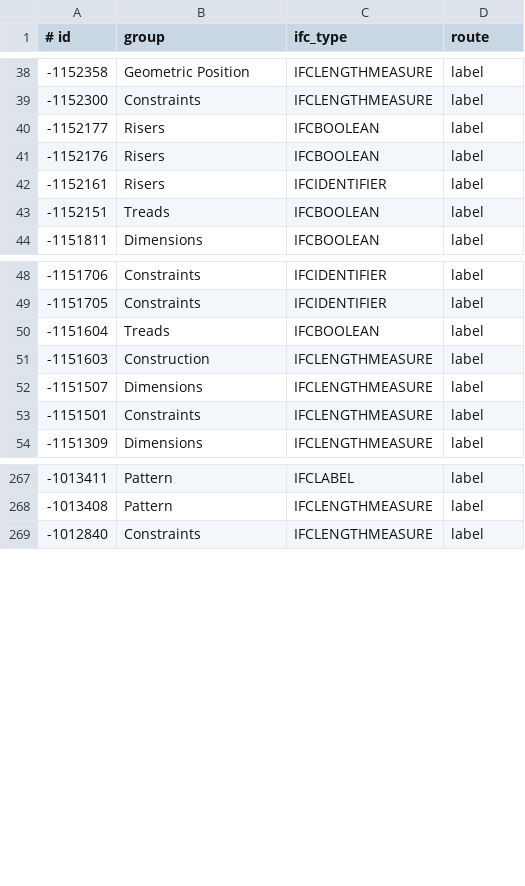
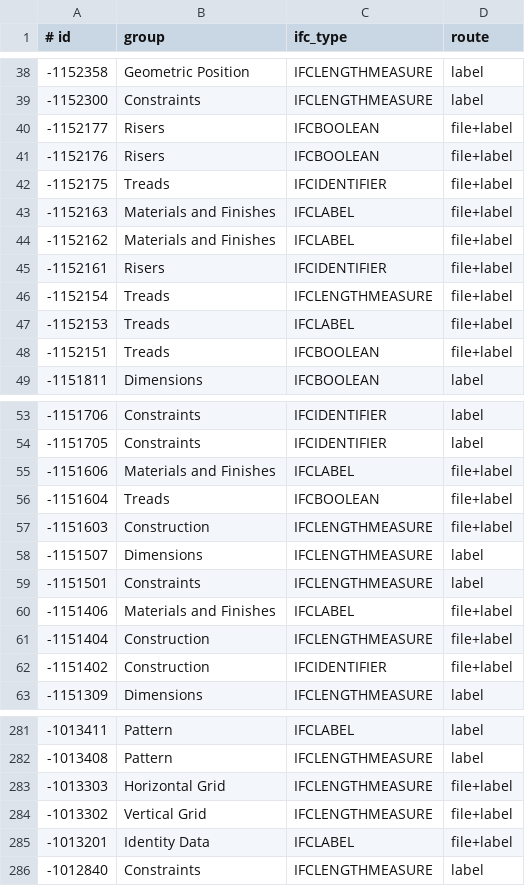
Before and after one commit to helenkwok/rvt-open, a TSV file: tools/builtin-parameters/inputs/group-spec.tsv, drawn as a sheet; only a part is shown, gaps mark what is left out; the diff covers the shown part only.

Commit message:
Catalog: group and spec from the IFC export with header parameters, category names from the IFC export, door and window Height listed as a known gap
The census reads the element header's parameters too, so the parameters that sit only in headers (Category) join the IFC export's properties by id. Category names come from the Category property of Revit's IFC export joined to the category the exporter reads for each element. Without a spec the Height of a door or window is not written: 54 checks of the tiny reference models are listed as known gaps.

```diff
--- a/tools/builtin-parameters/inputs/group-spec.tsv
+++ b/tools/builtin-parameters/inputs/group-spec.tsv
@@ -39,6 +39,11 @@
 -1152300	Constraints	IFCLENGTHMEASURE	label
--1152177	Risers	IFCBOOLEAN	label
--1152176	Risers	IFCBOOLEAN	label
--1152161	Risers	IFCIDENTIFIER	label
--1152151	Treads	IFCBOOLEAN	label
+-1152177	Risers	IFCBOOLEAN	file+label
+-1152176	Risers	IFCBOOLEAN	file+label
+-1152175	Treads	IFCIDENTIFIER	file+label
+-1152163	Materials and Finishes	IFCLABEL	file+label
+-1152162	Materials and Finishes	IFCLABEL	file+label
+-1152161	Risers	IFCIDENTIFIER	file+label
+-1152154	Treads	IFCLENGTHMEASURE	file+label
+-1152153	Treads	IFCLABEL	file+label
+-1152151	Treads	IFCBOOLEAN	file+label
 -1151811	Dimensions	IFCBOOLEAN	label
@@ -49,6 +54,10 @@
 -1151705	Constraints	IFCIDENTIFIER	label
--1151604	Treads	IFCBOOLEAN	label
--1151603	Construction	IFCLENGTHMEASURE	label
+-1151606	Materials and Finishes	IFCLABEL	file+label
+-1151604	Treads	IFCBOOLEAN	file+label
+-1151603	Construction	IFCLENGTHMEASURE	file+label
 -1151507	Dimensions	IFCLENGTHMEASURE	label
 -1151501	Constraints	IFCLENGTHMEASURE	label
+-1151406	Materials and Finishes	IFCLABEL	file+label
+-1151404	Construction	IFCLENGTHMEASURE	file+label
+-1151402	Construction	IFCIDENTIFIER	file+label
 -1151309	Dimensions	IFCLENGTHMEASURE	label
@@ -268,2 +282,5 @@
 -1013408	Pattern	IFCLENGTHMEASURE	label
+-1013303	Horizontal Grid	IFCLENGTHMEASURE	file+label
+-1013302	Vertical Grid	IFCLENGTHMEASURE	file+label
+-1013201	Identity Data	IFCLABEL	file+label
 -1012840	Constraints	IFCLENGTHMEASURE	label
```
Also changed, not shown: 14 added rows and 28 edited cells elsewhere in this file, tools/builtin-parameters/expected-score.tsv, tools/builtin-parameters/inputs/category-names.tsv, 9 other files.
